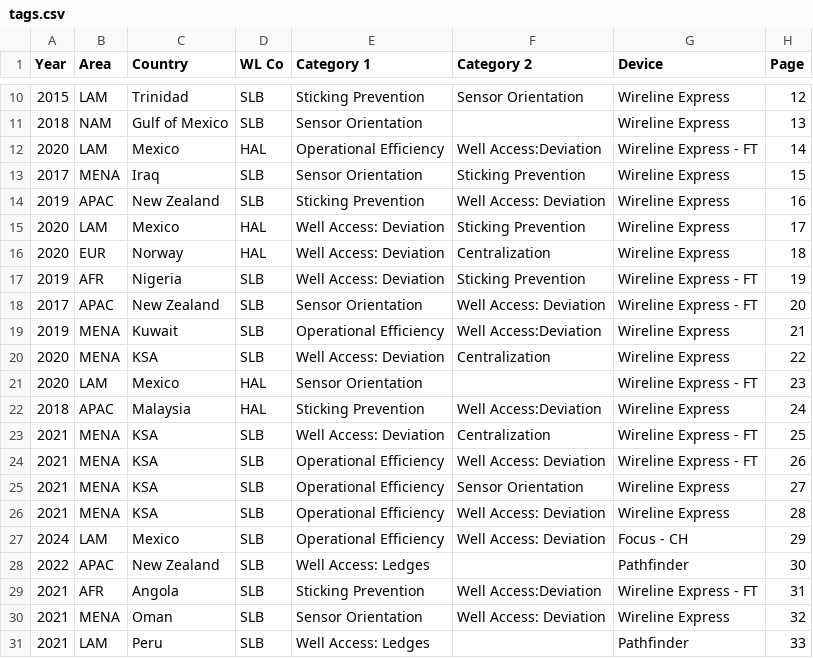
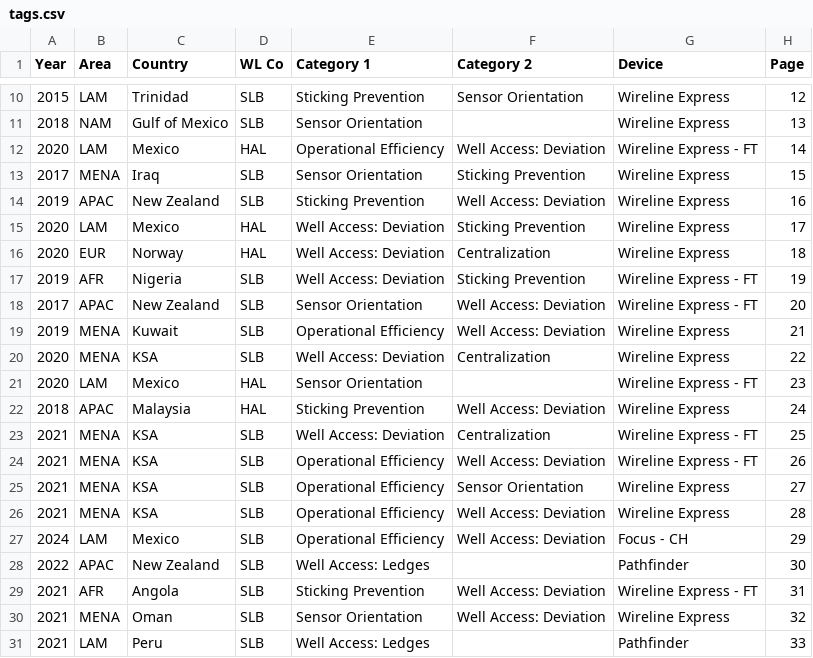
Before and after one commit to klaratech/petromac, a CSV file: public/flipbooks/success-stories/tags.csv, drawn as a sheet; only a part is shown, gaps mark what is left out.

Commit message:
case-studies: fix the tags.csv typo at source, show one application, drop the Well Access prefix
Four changes.

1. tags.csv: 'Well Access:Deviation' -> 'Well Access: Deviation' on the four
   rows that had it, and case-studies.json regenerated from source. Verified
   the regeneration changed exactly those four category values and nothing
   else — same 46 slugs, every other field byte-identical. normalizeCategory()
   stays as a guard: a future PDF edition can reintroduce the typo, and a
   duplicated filter option is a silent regression.

2. Detail pages show ONE application again, matching the index card.

3. New categoryLabel() drops the 'Well Access: ' prefix for DISPLAY only, so
   siblings read 'Deviation' and 'Ledges' while the single bare 'Well Access'
   story keeps reading 'Well Access'. The full value stays the filter key, so
   that story keeps its own option instead of collapsing into a sibling —
   which is why the prefix can't just be stripped from the data. Applied to
   the badges and the challenge dropdown on both the live browser and the
   preview. Three new tests cover the prefix rule, the empty-badge edge case,
   and that no two options end up reading the same.

4. The card arrow moves from the end of the title to the bottom-right of the
   card, with flex-1 on the description so it lands at the same height across
   a row instead of following each description's length.

```diff
--- a/public/flipbooks/success-stories/tags.csv
+++ b/public/flipbooks/success-stories/tags.csv
@@ -11,3 +11,3 @@ Year,Area,Country,WL Co,Category 1,Category 2,Device,Page
 2018,NAM,Gulf of Mexico,SLB,Sensor Orientation,"",Wireline Express,13
-2020,LAM,Mexico,HAL,Operational Efficiency,Well Access:Deviation,Wireline Express - FT,14
+2020,LAM,Mexico,HAL,Operational Efficiency,Well Access: Deviation,Wireline Express - FT,14
 2017,MENA,Iraq,SLB,Sensor Orientation,Sticking Prevention,Wireline Express,15
@@ -18,6 +18,6 @@ Year,Area,Country,WL Co,Category 1,Category 2,Device,Page
 2017,APAC,New Zealand,SLB,Sensor Orientation,Well Access: Deviation,Wireline Express - FT,20
-2019,MENA,Kuwait,SLB,Operational Efficiency,Well Access:Deviation,Wireline Express,21
+2019,MENA,Kuwait,SLB,Operational Efficiency,Well Access: Deviation,Wireline Express,21
 2020,MENA,KSA,SLB,Well Access: Deviation,Centralization,Wireline Express,22
 2020,LAM,Mexico,HAL,Sensor Orientation,"",Wireline Express - FT,23
-2018,APAC,Malaysia,HAL,Sticking Prevention,Well Access:Deviation,Wireline Express,24
+2018,APAC,Malaysia,HAL,Sticking Prevention,Well Access: Deviation,Wireline Express,24
 2021,MENA,KSA,SLB,Well Access: Deviation,Centralization,Wireline Express - FT,25
@@ -28,3 +28,3 @@ Year,Area,Country,WL Co,Category 1,Category 2,Device,Page
 2022,APAC,New Zealand,SLB,Well Access: Ledges,"",Pathfinder,30
-2021,AFR,Angola,SLB,Sticking Prevention,Well Access:Deviation,Wireline Express - FT,31
+2021,AFR,Angola,SLB,Sticking Prevention,Well Access: Deviation,Wireline Express - FT,31
 2021,MENA,Oman,SLB,Sensor Orientation,Well Access: Deviation,Wireline Express,32
```
Also changed, not shown: 7 other files.
